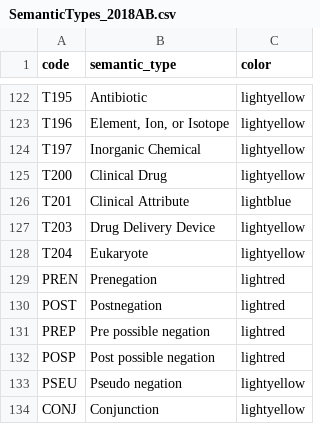
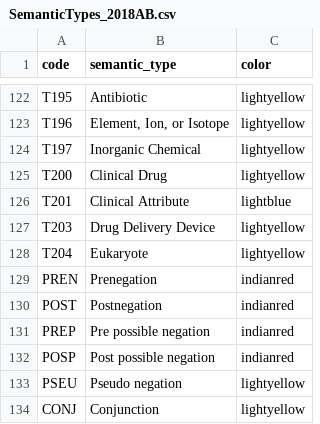
Before and after one commit to drdevinhopkins/medical-spacy, a CSV file: SemanticTypes_2018AB.csv, drawn as a sheet; only a part is shown, gaps mark what is left out.

Commit message:
Update SemanticTypes_2018AB.csv

```diff
--- a/SemanticTypes_2018AB.csv
+++ b/SemanticTypes_2018AB.csv
@@ -128,6 +128,6 @@ T203,Drug Delivery Device,lightyellow
 T204,Eukaryote,lightyellow
-PREN,Prenegation,lightred
-POST,Postnegation,lightred
-PREP,Pre possible negation,lightred
-POSP,Post possible negation,lightred
+PREN,Prenegation,indianred
+POST,Postnegation,indianred
+PREP,Pre possible negation,indianred
+POSP,Post possible negation,indianred
 PSEU,Pseudo negation,lightyellow
```
